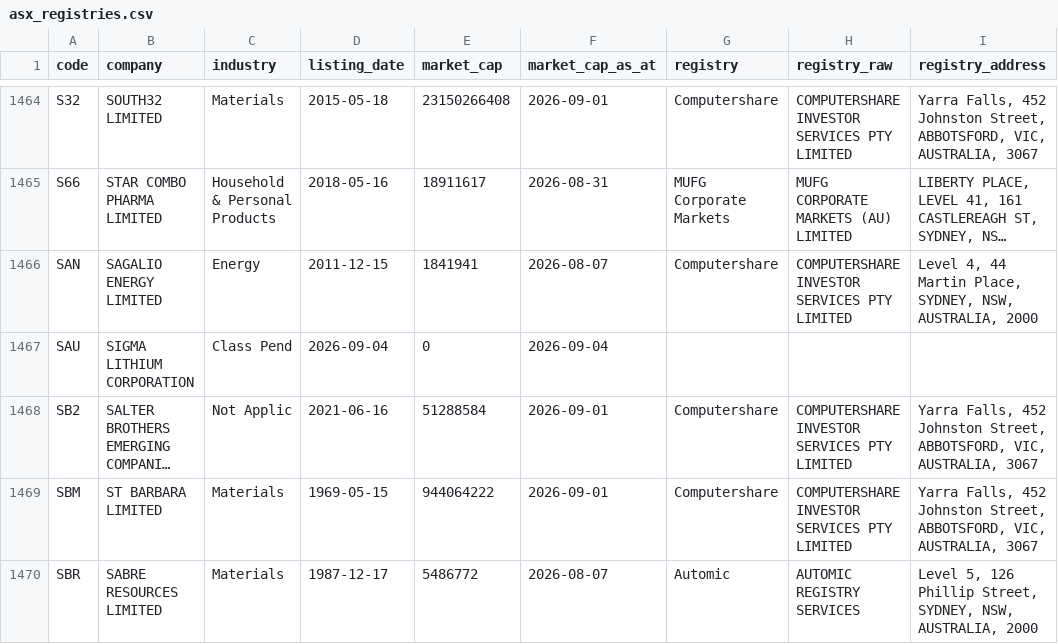
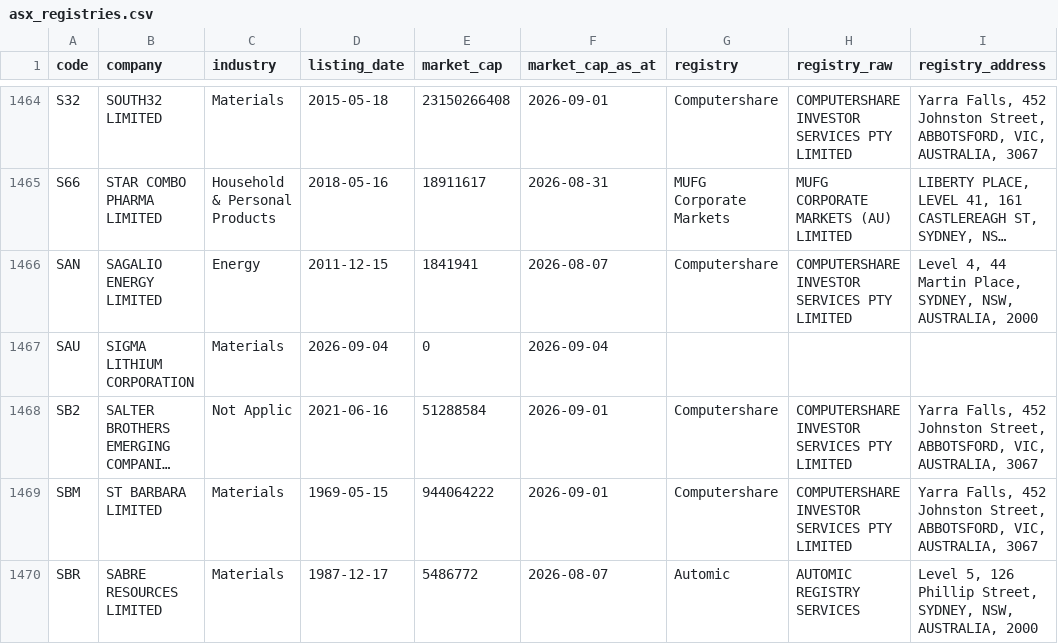
Before and after one commit to nwbort/registry-tracker, a CSV file: data/asx_registries.csv, drawn as a sheet; only a part is shown, gaps mark what is left out; long unchanged cells end in …; the diff names each change by its address in the sheet, - before the commit and + after, or states it on an @@ line.

```diff
--- a/data/asx_registries.csv
+++ b/data/asx_registries.csv
-C1467 (industry): Class Pend
+C1467 (industry): Materials
```
